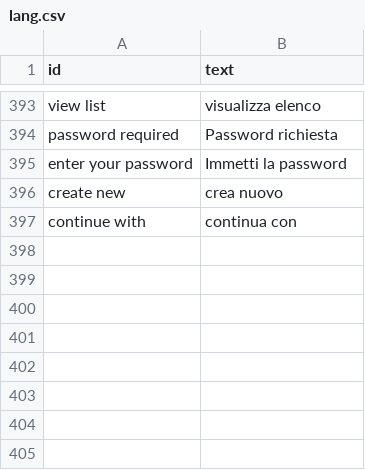
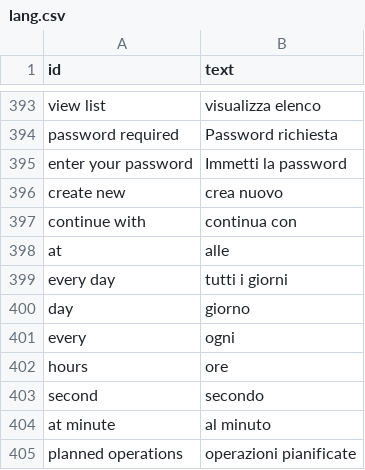
Before and after one commit to speleoalex/finis, a CSV file: src/languages/it/lang.csv, drawn as a sheet; only a part is shown, gaps mark what is left out.

```diff
--- a/src/languages/it/lang.csv
+++ b/src/languages/it/lang.csv
@@ -397 +397,9 @@
 "continue with","continua con"
+"at","alle"
+"every day","tutti i giorni"
+"day","giorno"
+"every","ogni"
+"hours","ore"
+"second","secondo"
+"at minute","al minuto"
+"planned operations","operazioni pianificate"
```
Also changed, not shown: 37 other files.
